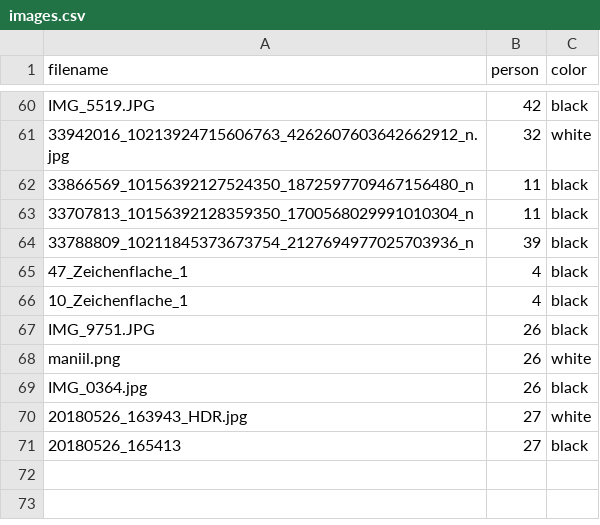
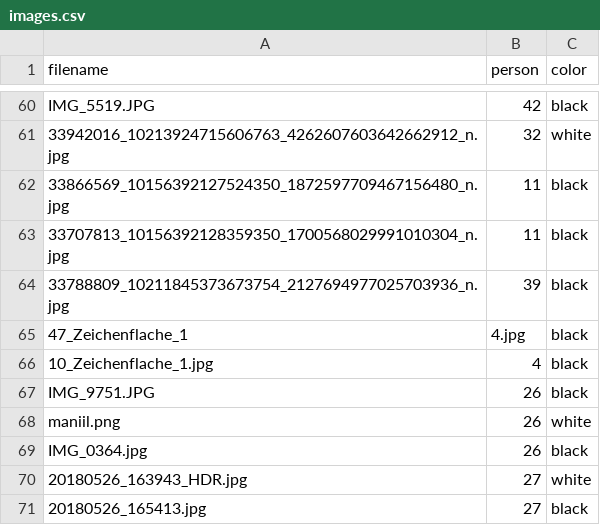
Before and after one commit to awesomephant/gdc2018-website, a CSV file: _data/images.csv, drawn as a sheet; only a part is shown, gaps mark what is left out.

Commit message:
Fix filenames
Extensions missing

```diff
--- a/_data/images.csv
+++ b/_data/images.csv
@@ -61,7 +61,7 @@ IMG_5519.JPG,42,black
 33942016_10213924715606763_4262607603642662912_n.jpg,32,white
-33866569_10156392127524350_1872597709467156480_n,11,black
-33707813_10156392128359350_1700568029991010304_n,11,black
-33788809_10211845373673754_2127694977025703936_n,39,black
-47_Zeichenflache_1,4,black
-10_Zeichenflache_1,4,black
+33866569_10156392127524350_1872597709467156480_n.jpg,11,black
+33707813_10156392128359350_1700568029991010304_n.jpg,11,black
+33788809_10211845373673754_2127694977025703936_n.jpg,39,black
+47_Zeichenflache_1,4.jpg,black
+10_Zeichenflache_1.jpg,4,black
 IMG_9751.JPG,26,black
@@ -70,2 +70,2 @@ IMG_0364.jpg,26,black
 20180526_163943_HDR.jpg,27,white
-20180526_165413,27,black
+20180526_165413.jpg,27,black
```
